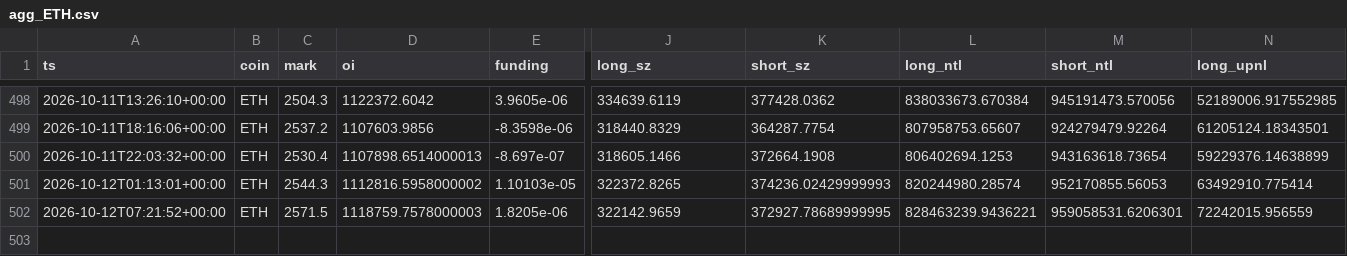
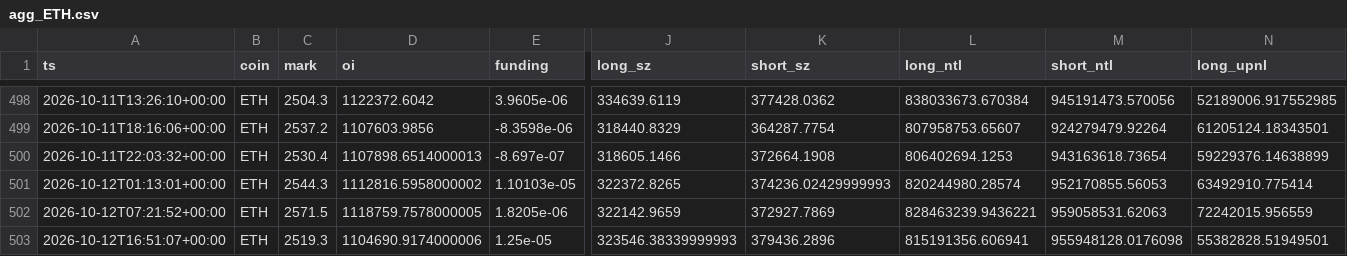
Before and after one commit to usa519831-tech/hl-whale-tracker, a CSV file: data/agg_ETH.csv, drawn as a sheet; only a part is shown, gaps mark what is left out; rows hold the shown columns only; the diff names each change by its address in the sheet, - before the commit and + after, or states it on an @@ line.

```diff
--- a/data/agg_ETH.csv
+++ b/data/agg_ETH.csv
-D502 (oi): 1118759.7578000003
+D502 (oi): 1118759.7578000005
-K502 (short_sz): 372927.78689999995
+K502 (short_sz): 372927.7869
-M502 (short_ntl): 959058531.6206301
+M502 (short_ntl): 959058531.62063
+row 503: 2026-10-12T16:51:07+00:00 | ETH | 2519.3 | 1104690.9174000006 | 1.25e-05 | 323546.38339999993 | 379436.2896 | 815191356.606941 | 955948128.0176098 | 55382828.51949501
```
Also changed, not shown: data/agg_SOL.csv, data/events_BTC.csv, 7 other files.
